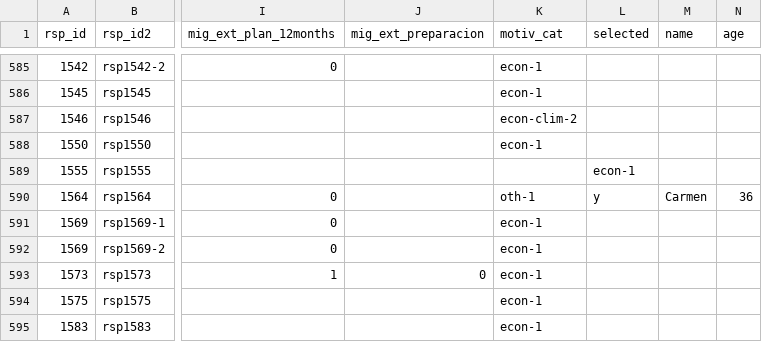
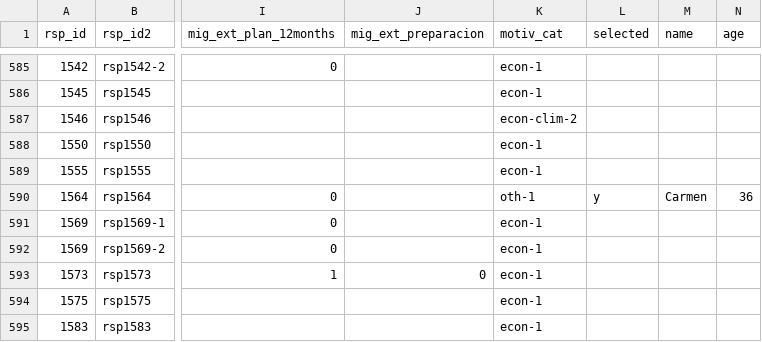
Before and after one commit to civic-data-design-lab/nt-migration-scan, a CSV file: data/motivations.csv, drawn as a sheet; only a part is shown, gaps mark what is left out; the diff names each change by its address in the sheet, - before the commit and + after, or states it on an @@ line.

Commit message:
Revert "Update motivations.csv"
This reverts commit 78a7d6b3535ffa43d32fd8acdb6ce1a560b8aa5e.

```diff
--- a/data/motivations.csv
+++ b/data/motivations.csv
-K589 (motiv_cat): (empty)
+K589 (motiv_cat): econ-1
-L589 (selected): econ-1
+L589 (selected): (empty)
```
